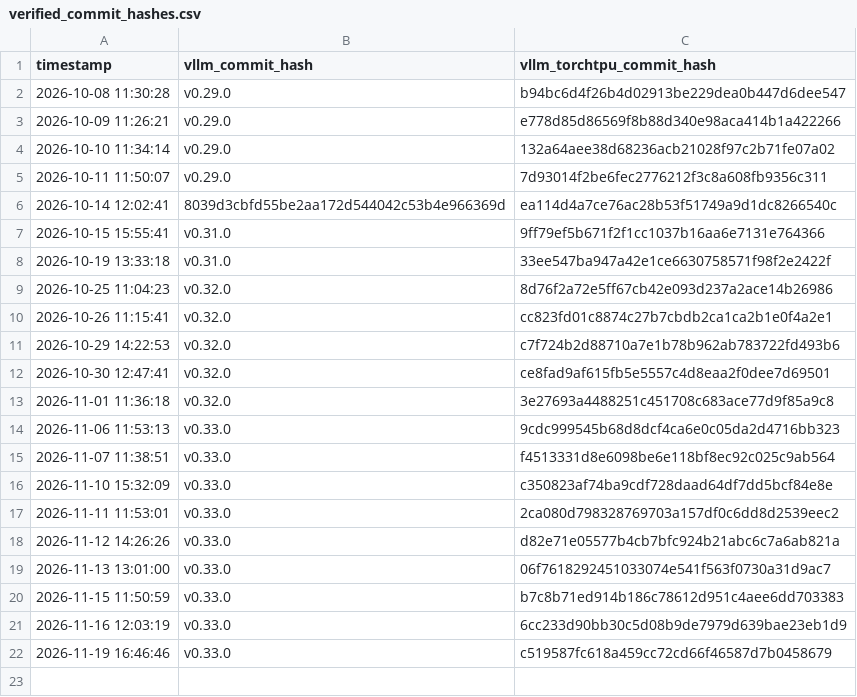
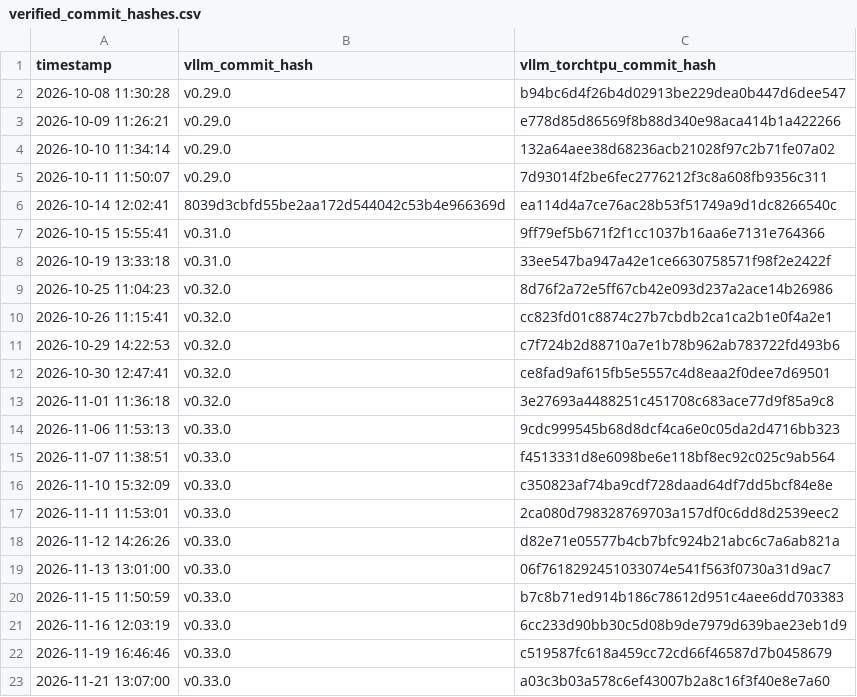
Before and after one commit to vllm-project/vllm-torchtpu, a CSV file: support_matrices/verified_commit_hashes.csv, drawn as a sheet.

```diff
--- a/support_matrices/verified_commit_hashes.csv
+++ b/support_matrices/verified_commit_hashes.csv
@@ -22 +22,2 @@ timestamp,vllm_commit_hash,vllm_torchtpu_commit_hash
 2026-11-19 16:46:46,v0.33.0,c519587fc618a459cc72cd66f46587d7b0458679
+2026-11-21 13:07:00,v0.33.0,a03c3b03a578c6ef43007b2a8c16f3f40e8e7a60
```
